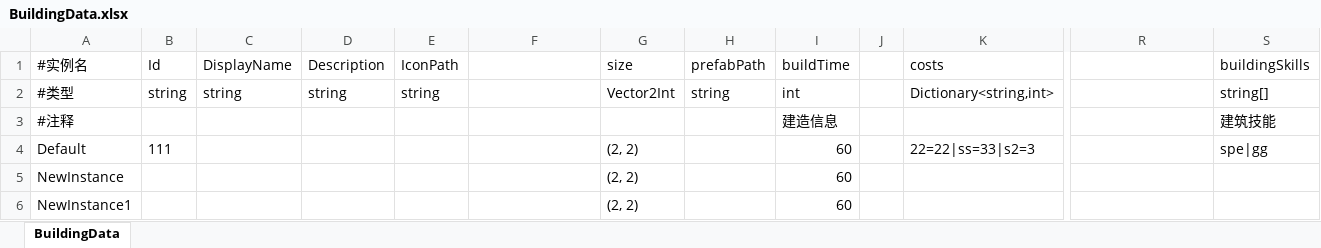
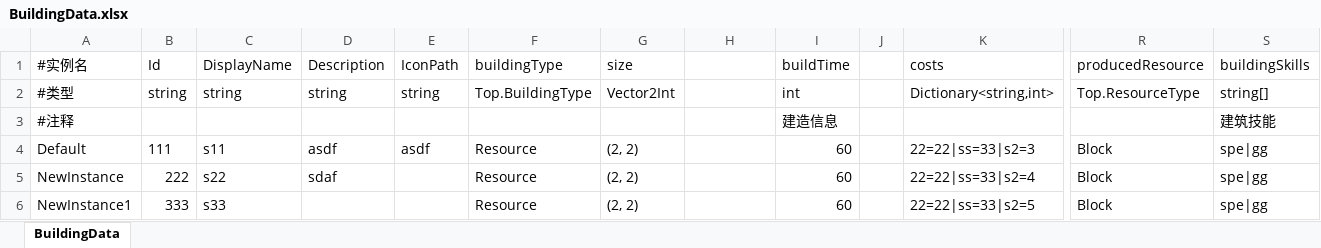
Before and after one commit to nishinomiya-syoko/Generic-Database-Editor, an Excel workbook: Assets/Data/Excel/BuildingData.xlsx, sheet BuildingData, drawn as a sheet; only a part is shown, gaps mark what is left out; values as stored, in another font and other column widths than the file's, no borders; the diff names each change by its address in the sheet, - before the commit and + after, or states it on an @@ line.

```diff
--- a/Assets/Data/Excel/BuildingData.xlsx (sheet BuildingData)
+++ b/Assets/Data/Excel/BuildingData.xlsx (sheet BuildingData)
-F1: (empty)
+F1: buildingType
-H1: prefabPath
+H1: (empty)
-R1: (empty)
+R1: producedResource
-F2 (buildingType): (empty)
+F2 (buildingType): Top.BuildingType
-H2: string
+H2: (empty)
-R2 (producedResource): (empty)
+R2 (producedResource): Top.ResourceType
-C4 (DisplayName): (empty)
+C4 (DisplayName): s11
-D4 (Description): (empty)
+D4 (Description): asdf
-E4 (IconPath): (empty)
+E4 (IconPath): asdf
-F4:F6 (buildingType): (empty)
+F4:F6 (buildingType): Resource
-R4:R6 (producedResource): (empty)
+R4:R6 (producedResource): Block
-B5 (Id): (empty)
+B5 (Id): 222
-C5 (DisplayName): (empty)
+C5 (DisplayName): s22
-D5 (Description): (empty)
+D5 (Description): sdaf
-K5 (costs): (empty)
+K5 (costs): 22=22|ss=33|s2=4
-S5:S6 (buildingSkills): (empty)
+S5:S6 (buildingSkills): spe|gg
-B6 (Id): (empty)
+B6 (Id): 333
-C6 (DisplayName): (empty)
+C6 (DisplayName): s33
-K6 (costs): (empty)
+K6 (costs): 22=22|ss=33|s2=5
```
Also changed, not shown: 32 other files.
